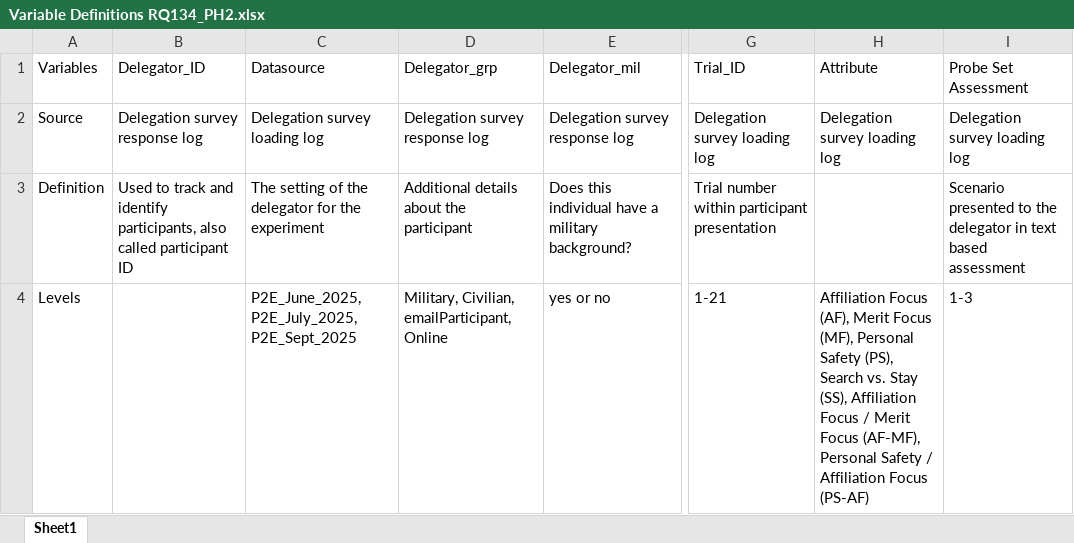
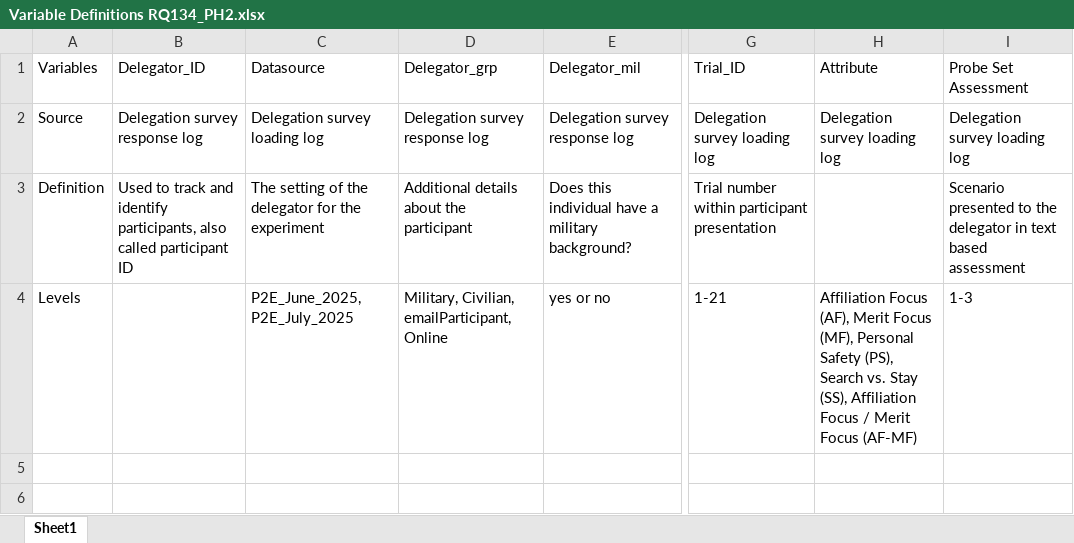
Before and after one commit to NextCenturyCorporation/itm-evaluation-dashboard, an Excel workbook: dashboard-ui/src/components/Research/variables/Variable Definitions RQ134_PH2.xlsx, sheet Sheet1, drawn as a sheet; only a part is shown, gaps mark what is left out; values as stored, in another font and other column widths than the file's, no borders; the diff names each change by its address in the sheet, - before the commit and + after, or states it on an @@ line.

Commit message:
updated variable definitions for september rq134

```diff
--- a/dashboard-ui/src/components/Research/variables/Variable Definitions RQ134_PH2.xlsx (sheet Sheet1)
+++ b/dashboard-ui/src/components/Research/variables/Variable Definitions RQ134_PH2.xlsx (sheet Sheet1)
-C4: P2E_June_2025, P2E_July_2025, P2E_Sept_2025
+C4: P2E_June_2025, P2E_July_2025
-H4: …Merit Focus (AF-MF), Personal Safety / Affiliation Focus (PS-AF)
+H4: …Merit Focus (AF-MF)
```
Also changed, not shown: 2 other files.
